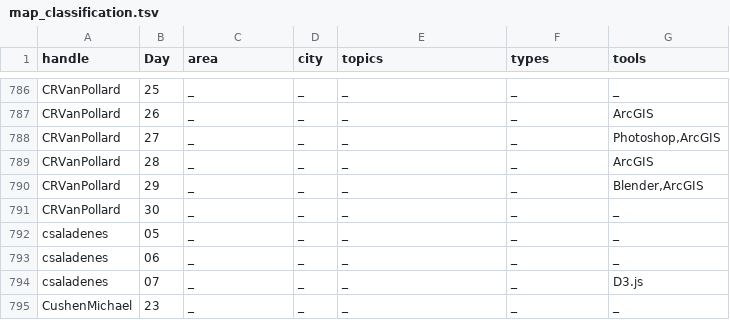
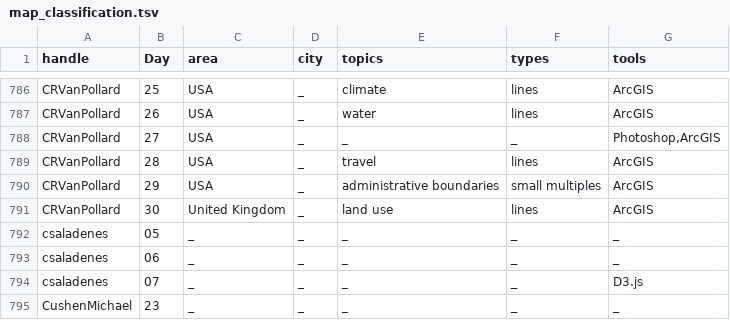
Before and after one commit to dakvid/30DayMapChallenge, a TSV file: data/map_classification.tsv, drawn as a sheet; only a part is shown, gaps mark what is left out; the diff covers the shown part only; the diff names each change by its address in the sheet, - before the commit and + after, or states it on an @@ line.

```diff
--- a/data/map_classification.tsv
+++ b/data/map_classification.tsv
-C786:C790 (area): _
+C786:C790 (area): USA
-E786 (topics): _
+E786 (topics): climate
-F786:F787 (types): _
+F786:F787 (types): lines
-G786 (tools): _
+G786 (tools): ArcGIS
-E787 (topics): _
+E787 (topics): water
-E789 (topics): _
+E789 (topics): travel
-F789 (types): _
+F789 (types): lines
-E790 (topics): _
+E790 (topics): administrative boundaries
-F790 (types): _
+F790 (types): small multiples
-G790 (tools): Blender,ArcGIS
+G790 (tools): ArcGIS
-C791 (area): _
+C791 (area): United Kingdom
-E791 (topics): _
+E791 (topics): land use
-F791 (types): _
+F791 (types): lines
-G791 (tools): _
+G791 (tools): ArcGIS
```
Also changed, not shown: 1 added row, 1 removed row and 75 edited cells elsewhere in this file.
